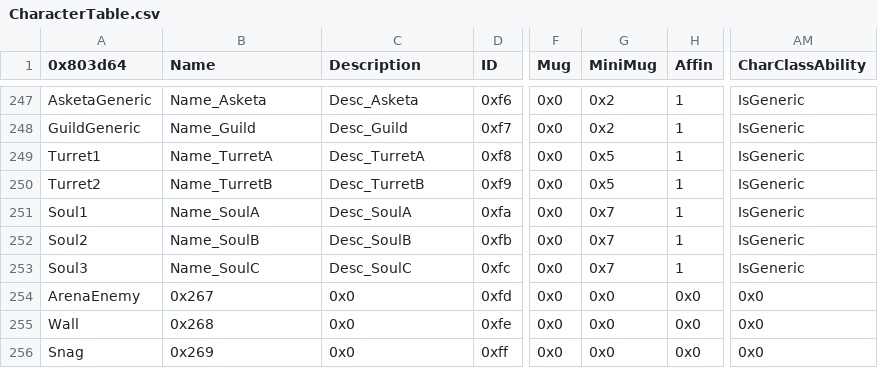
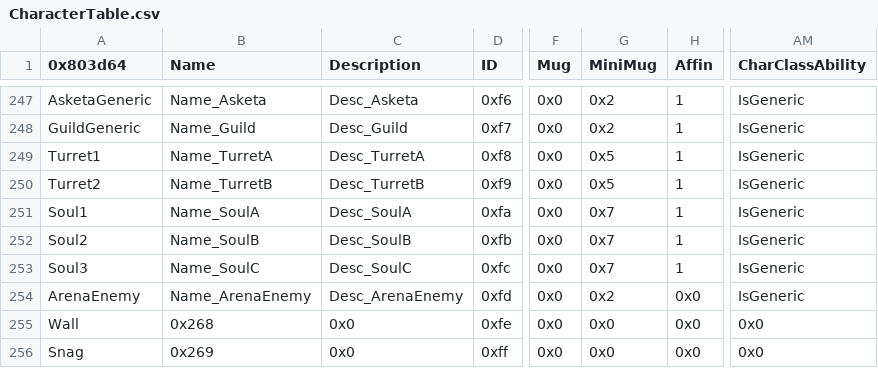
Before and after one commit to Retina1/fourthFiles, a CSV file: Tables/CharacterClass/CharacterTable.csv, drawn as a sheet; only a part is shown, gaps mark what is left out; the diff names each change by its address in the sheet, - before the commit and + after, or states it on an @@ line.

```diff
--- a/Tables/CharacterClass/CharacterTable.csv
+++ b/Tables/CharacterClass/CharacterTable.csv
-B254 (Name): 0x267
+B254 (Name): Name_ArenaEnemy
-C254 (Description): 0x0
+C254 (Description): Desc_ArenaEnemy
-G254 (MiniMug): 0x0
+G254 (MiniMug): 0x2
-AM254 (CharClassAbility): 0x0
+AM254 (CharClassAbility): IsGeneric
```
Also changed, not shown: Tables/ChapterData/ChapterData.csv, _SkillListTracker.csv, 43 other files.
